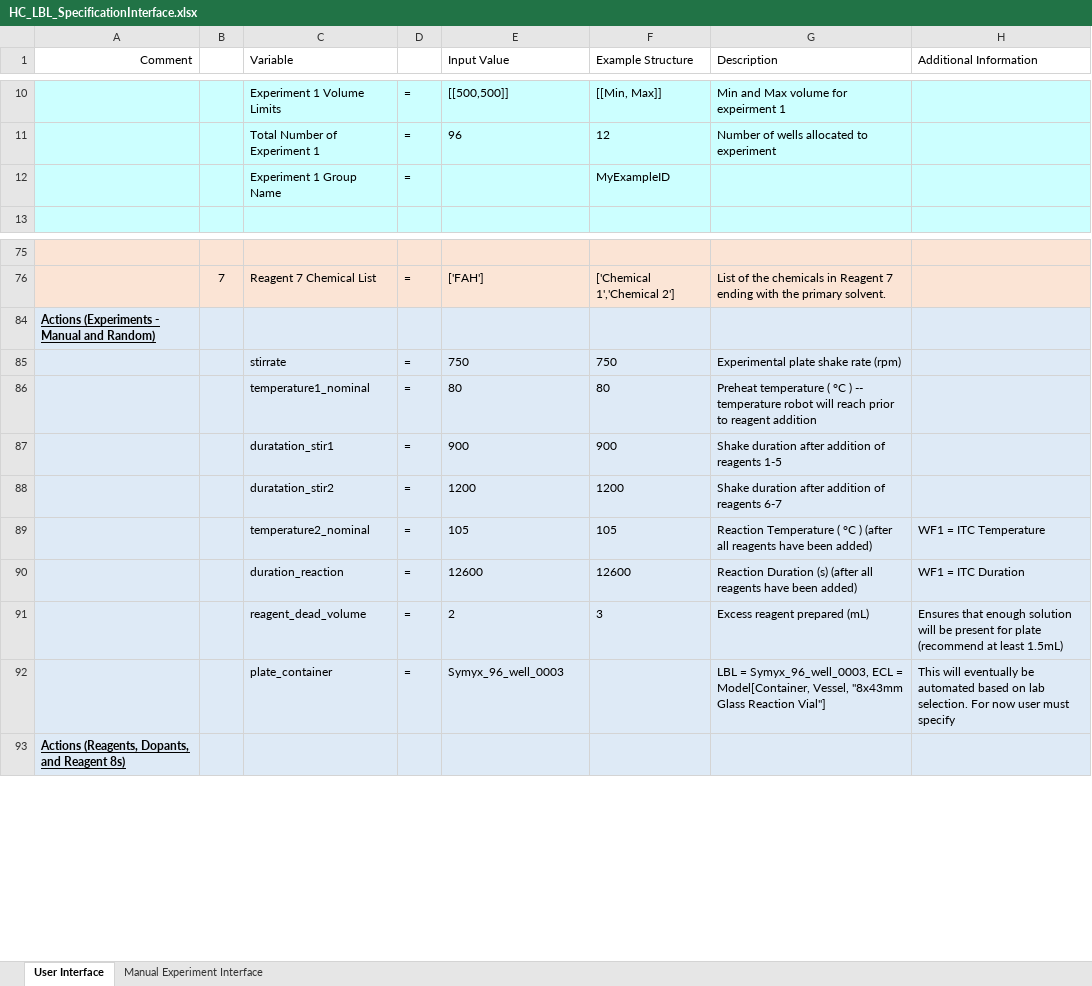
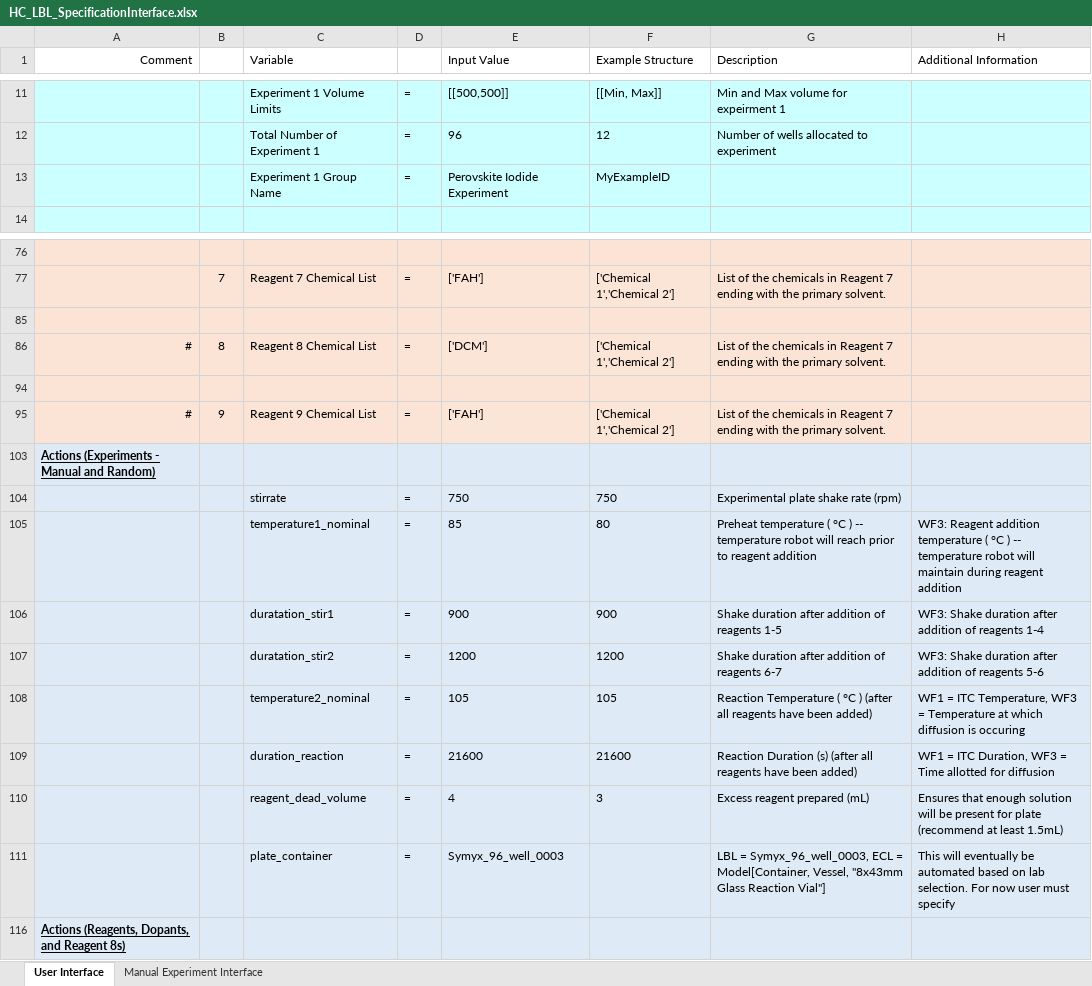
Before and after one commit to darkreactions/ESCALATE_Capture, an Excel workbook: HC_LBL_SpecificationInterface.xlsx, sheet User Interface, drawn as a sheet; only a part is shown, gaps mark what is left out; values as stored, in another font and other column widths than the file's, no borders; addresses are those after the commit; the diff names each change by its address in the sheet, - before the commit and + after, or states it on an @@ line.

```diff
--- a/HC_LBL_SpecificationInterface.xlsx (sheet User Interface)
+++ b/HC_LBL_SpecificationInterface.xlsx (sheet User Interface)
-E13 (Input Value): (empty)
+E13 (Input Value): Perovskite Iodide Experiment
+row 85: (empty)
+row 86: # | 8 | Reagent 8 Chemical List | = | ['DCM'] | ['Chemical 1','Chemical 2'] | List of the chemicals in Reagent 7 ending with the primary solvent.
+row 94: (empty)
+row 95: # | 9 | Reagent 9 Chemical List | = | ['FAH'] | ['Chemical 1','Chemical 2'] | List of the chemicals in Reagent 7 ending with the primary solvent.
-E105 (Input Value): 80
+E105 (Input Value): 85
-H105 (Additional Information): (empty)
+H105 (Additional Information): WF3: Reagent addition temperature ( °C ) -- temperature robot will maintain during reagent addition
-H106 (Additional Information): (empty)
+H106 (Additional Information): WF3: Shake duration after addition of reagents 1-4
-H107 (Additional Information): (empty)
+H107 (Additional Information): WF3: Shake duration after addition of reagents 5-6
-H108 (Additional Information): …= ITC Temperature
+H108 (Additional Information): …= ITC Temperature, WF3 = Temperature at which diffusion is occuring
-E109 (Input Value): 12600
+E109 (Input Value): 21600
-F109 (Example Structure): 12600
+F109 (Example Structure): 21600
-H109 (Additional Information): WF1 = ITC Duration
+H109 (Additional Information): WF1 = ITC Duration, WF3 = Time allotted for diffusion
-E110 (Input Value): 2
+E110 (Input Value): 4
```
Also changed, not shown: sheet Manual Experiment Interface, hidden cells, Default_SpecificationInterface.xlsx, 2 other files.
